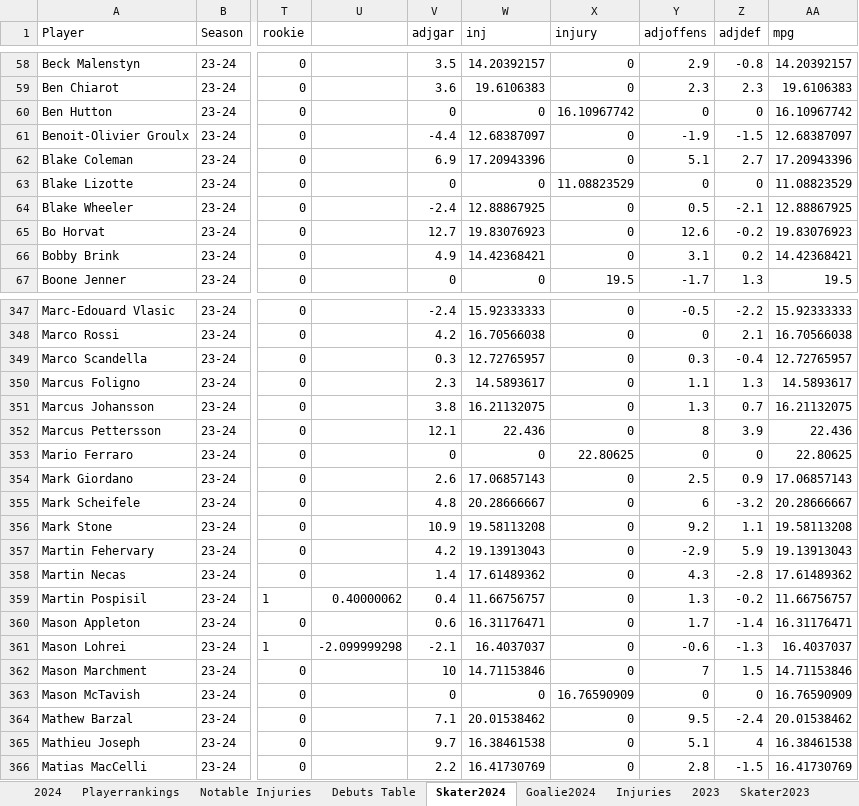
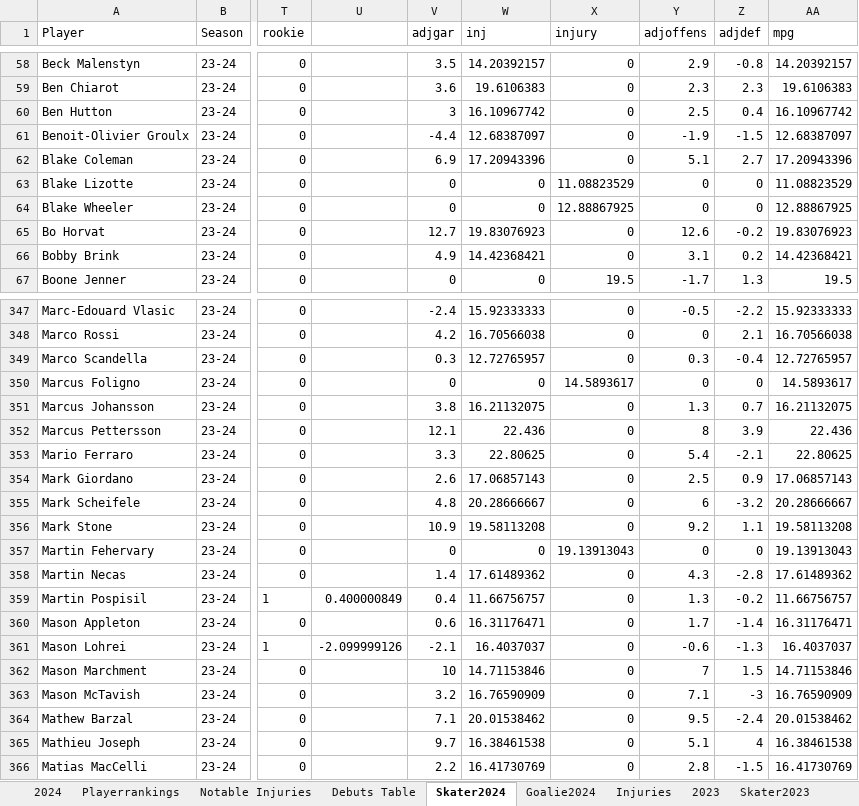
Before and after one commit to TeslaTruther/Hockey-Model, an Excel workbook: nhlgar.xlsx, sheet Skater2024, drawn as a sheet; only a part is shown, gaps mark what is left out; values as stored, in another font and other column widths than the file's, no borders; the diff covers the shown part only; the diff names each change by its address in the sheet, - before the commit and + after, or states it on an @@ line.

```diff
--- a/nhlgar.xlsx (sheet Skater2024)
+++ b/nhlgar.xlsx (sheet Skater2024)
-V60 (adjgar): 0
+V60 (adjgar): 3
-W60 (inj): 0
+W60 (inj): 16.10967742
-X60 (injury): 16.10967742
+X60 (injury): 0
-Y60 (adjoffens): 0
+Y60 (adjoffens): 2.5
-Z60 (adjdef): 0
+Z60 (adjdef): 0.4
-V64 (adjgar): -2.4
+V64 (adjgar): 0
-W64 (inj): 12.88867925
+W64 (inj): 0
-X64 (injury): 0
+X64 (injury): 12.88867925
-Y64 (adjoffens): 0.5
+Y64 (adjoffens): 0
-Z64 (adjdef): -2.1
+Z64 (adjdef): 0
-V350 (adjgar): 2.3
+V350 (adjgar): 0
-W350 (inj): 14.5893617
+W350 (inj): 0
-X350 (injury): 0
+X350 (injury): 14.5893617
-Y350 (adjoffens): 1.1
+Y350 (adjoffens): 0
-Z350 (adjdef): 1.3
+Z350 (adjdef): 0
-V353 (adjgar): 0
+V353 (adjgar): 3.3
-W353 (inj): 0
+W353 (inj): 22.80625
-X353 (injury): 22.80625
+X353 (injury): 0
-Y353 (adjoffens): 0
+Y353 (adjoffens): 5.4
-Z353 (adjdef): 0
+Z353 (adjdef): -2.1
-V357 (adjgar): 4.2
+V357 (adjgar): 0
-W357 (inj): 19.13913043
+W357 (inj): 0
-X357 (injury): 0
+X357 (injury): 19.13913043
-Y357 (adjoffens): -2.9
+Y357 (adjoffens): 0
-Z357 (adjdef): 5.9
+Z357 (adjdef): 0
-U359: 0.40000062
+U359: 0.400000849
-U361: -2.099999298
+U361: -2.099999126
-V363 (adjgar): 0
+V363 (adjgar): 3.2
-W363 (inj): 0
+W363 (inj): 16.76590909
-X363 (injury): 16.76590909
+X363 (injury): 0
-Y363 (adjoffens): 0
+Y363 (adjoffens): 7.1
-Z363 (adjdef): 0
+Z363 (adjdef): -3
```
Also changed, not shown: 160 edited cells elsewhere in this sheet, sheet Skater Statistics Table, sheet Goalie Statistics Table, sheet Injuries, sheet Debuts Table, sheet Playerrankings, sheet 2024, 2 more sheets, formulas that keep their value, 3 other files.
